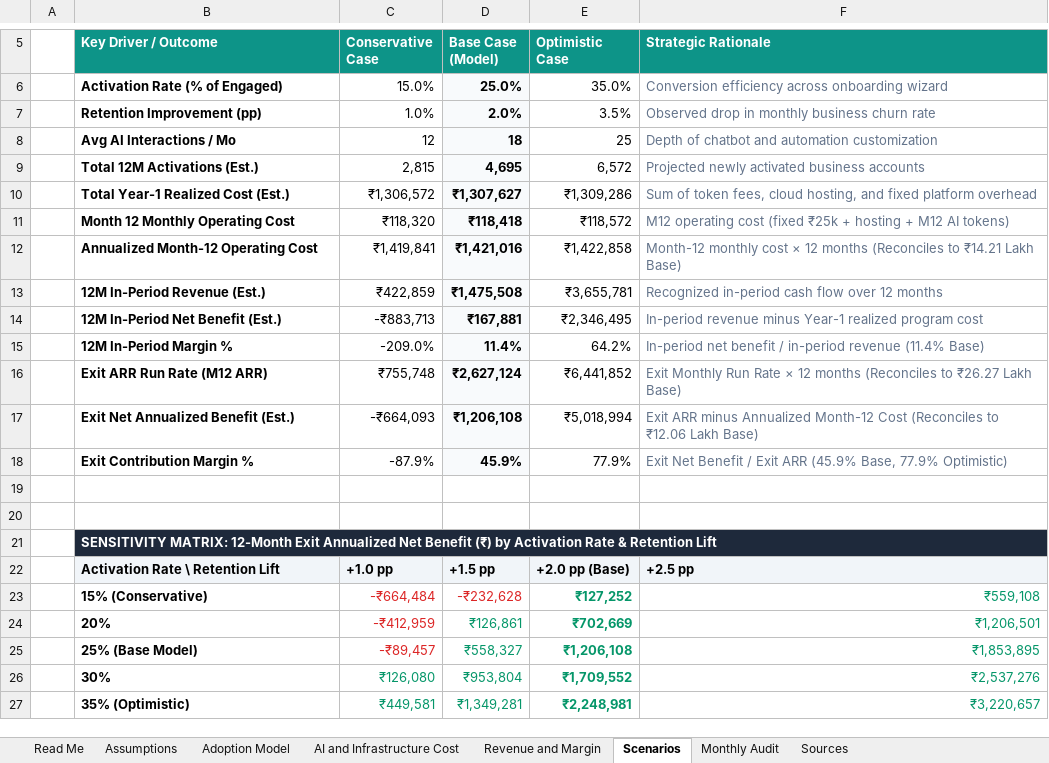
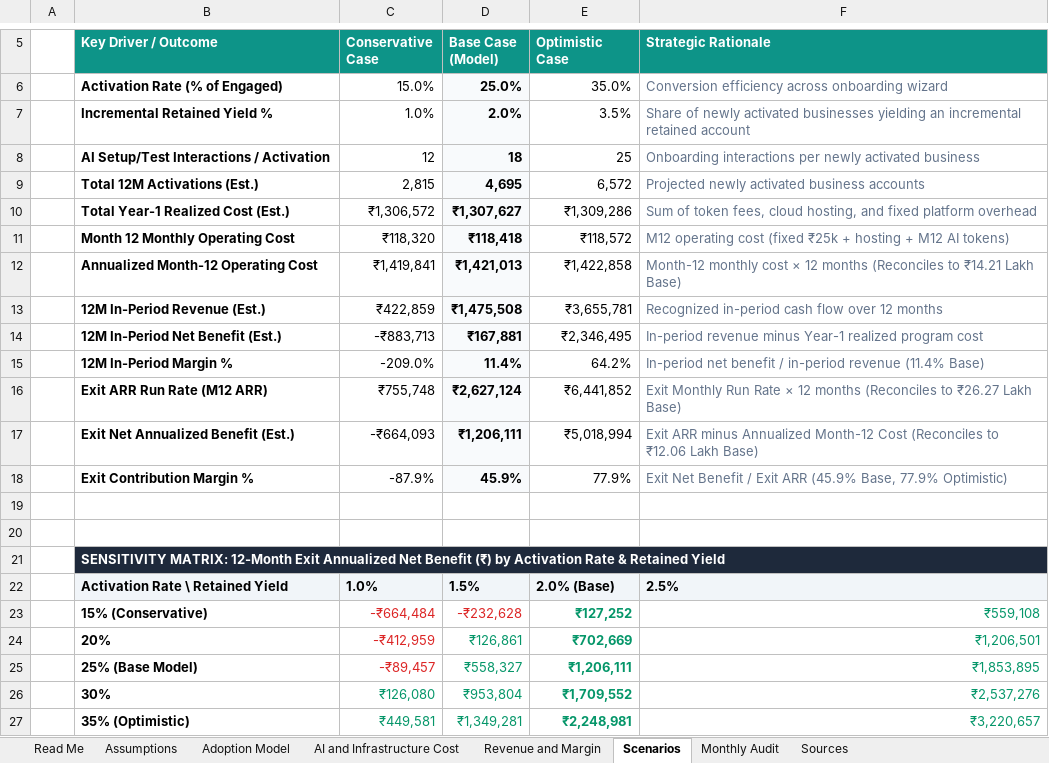
Before and after one commit to SamarthKapdi/growth-guide-saas, an Excel workbook: submission/cheerio_growth_guide_financial_model.xlsx, sheet Scenarios, drawn as a sheet; only a part is shown, gaps mark what is left out; values as stored, in another font and other column widths than the file's, no borders; removed rows and columns are numbered as before the commit, all else as after; the diff names each change by its address in the sheet, - before the commit and + after, or states it on an @@ line.

```diff
--- a/submission/cheerio_growth_guide_financial_model.xlsx (sheet Scenarios)
+++ b/submission/cheerio_growth_guide_financial_model.xlsx (sheet Scenarios)
-B7 (Key Driver / Outcome): Retention Improvement (pp)
+B7 (Key Driver / Outcome): Incremental Retained Yield %
-F7 (Strategic Rationale): Observed drop in monthly business churn rate
+F7 (Strategic Rationale): Share of newly activated businesses yielding an incremental retained account
-B8 (Key Driver / Outcome): Avg AI Interactions / Mo
+B8 (Key Driver / Outcome): AI Setup/Test Interactions / Activation
-F8 (Strategic Rationale): Depth of chatbot and automation customization
+F8 (Strategic Rationale): Onboarding interactions per newly activated business
-D12 (Base Case (Model)): ₹1,421,016
+D12 (Base Case (Model)): ₹1,421,013
-D17 (Base Case (Model)): ₹1,206,108
+D17 (Base Case (Model)): ₹1,206,111
-B21 (Key Driver / Outcome): …Rate & Retention Lift
+B21 (Key Driver / Outcome): …Rate & Retained Yield
-row 22:  | Activation Rate \ Retention Lift | +1.0 pp | +1.5 pp | +2.0 pp (Base) | +2.5 pp
+row 22:  | Activation Rate \ Retained Yield | 1.0% | 1.5% | 2.0% (Base) | 2.5%
-E25 (Optimistic Case): ₹1,206,108
+E25 (Optimistic Case): ₹1,206,111
```
Also changed, not shown: sheet Assumptions, sheet Sources, sheet Read Me, sheet Revenue and Margin, sheet Monthly Audit, 7 other files.
